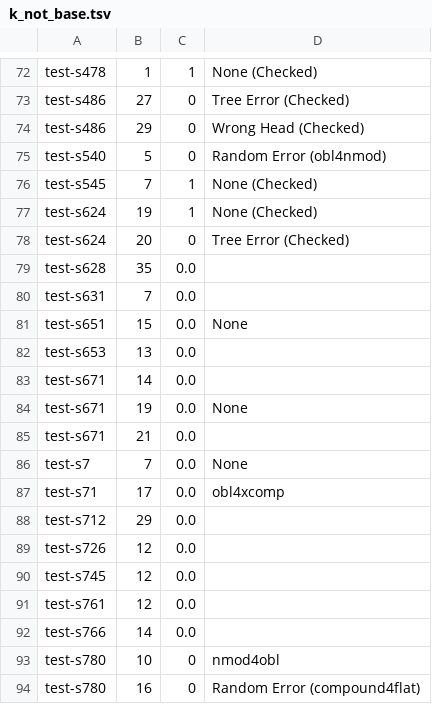
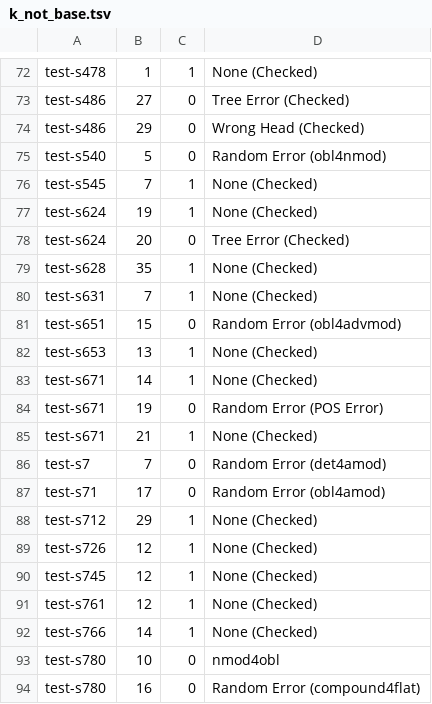
Before and after one commit to Akshayanti/Masters-Thesis-CUNI-, a TSV file: lisca_coldstart/Annotations/testArcs/k_not_base.tsv, drawn as a sheet; only a part is shown, gaps mark what is left out.

```diff
--- a/lisca_coldstart/Annotations/testArcs/k_not_base.tsv
+++ b/lisca_coldstart/Annotations/testArcs/k_not_base.tsv
@@ -78,16 +78,16 @@ test-s624	19	1	None (Checked)
 test-s624	20	0	Tree Error (Checked)
-test-s628	35	0.0
-test-s631	7	0.0
-test-s651	15	0.0	None
-test-s653	13	0.0
-test-s671	14	0.0
-test-s671	19	0.0	None
-test-s671	21	0.0
-test-s7	7	0.0	None
-test-s71	17	0.0	obl4xcomp
-test-s712	29	0.0
-test-s726	12	0.0
-test-s745	12	0.0
-test-s761	12	0.0
-test-s766	14	0.0
+test-s628	35	1	None (Checked)
+test-s631	7	1	None (Checked)
+test-s651	15	0	Random Error (obl4advmod)
+test-s653	13	1	None (Checked)
+test-s671	14	1	None (Checked)
+test-s671	19	0	Random Error (POS Error)
+test-s671	21	1	None (Checked)
+test-s7	7	0	Random Error (det4amod)
+test-s71	17	0	Random Error (obl4amod)
+test-s712	29	1	None (Checked)
+test-s726	12	1	None (Checked)
+test-s745	12	1	None (Checked)
+test-s761	12	1	None (Checked)
+test-s766	14	1	None (Checked)
 test-s780	10	0	nmod4obl
```
Also changed, not shown: lisca_coldstart/Annotations/testArcs/base_allZero.tsv, lisca_coldstart/Annotations/testArcs/test_k2.tsv, 3 other files.
